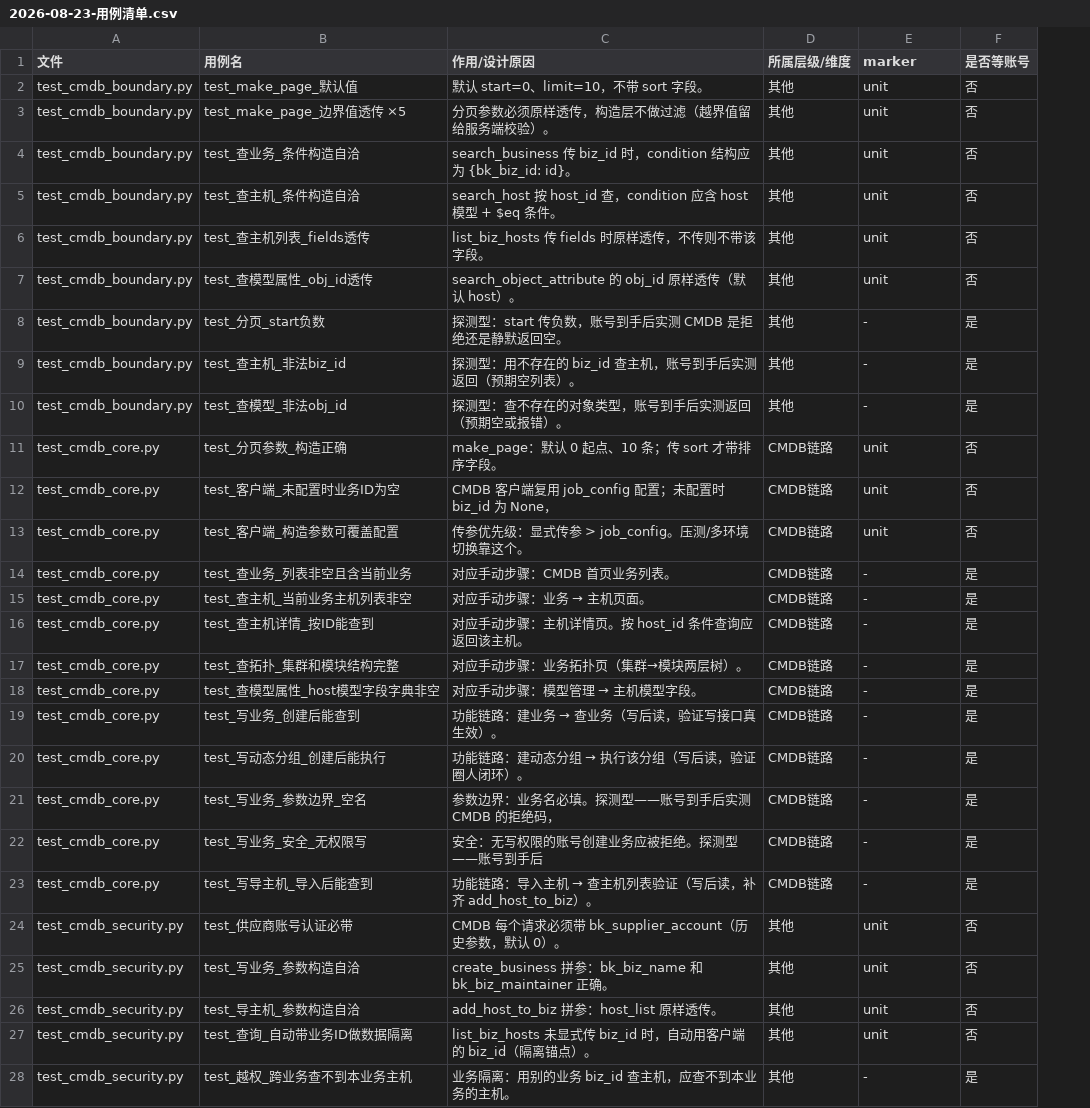
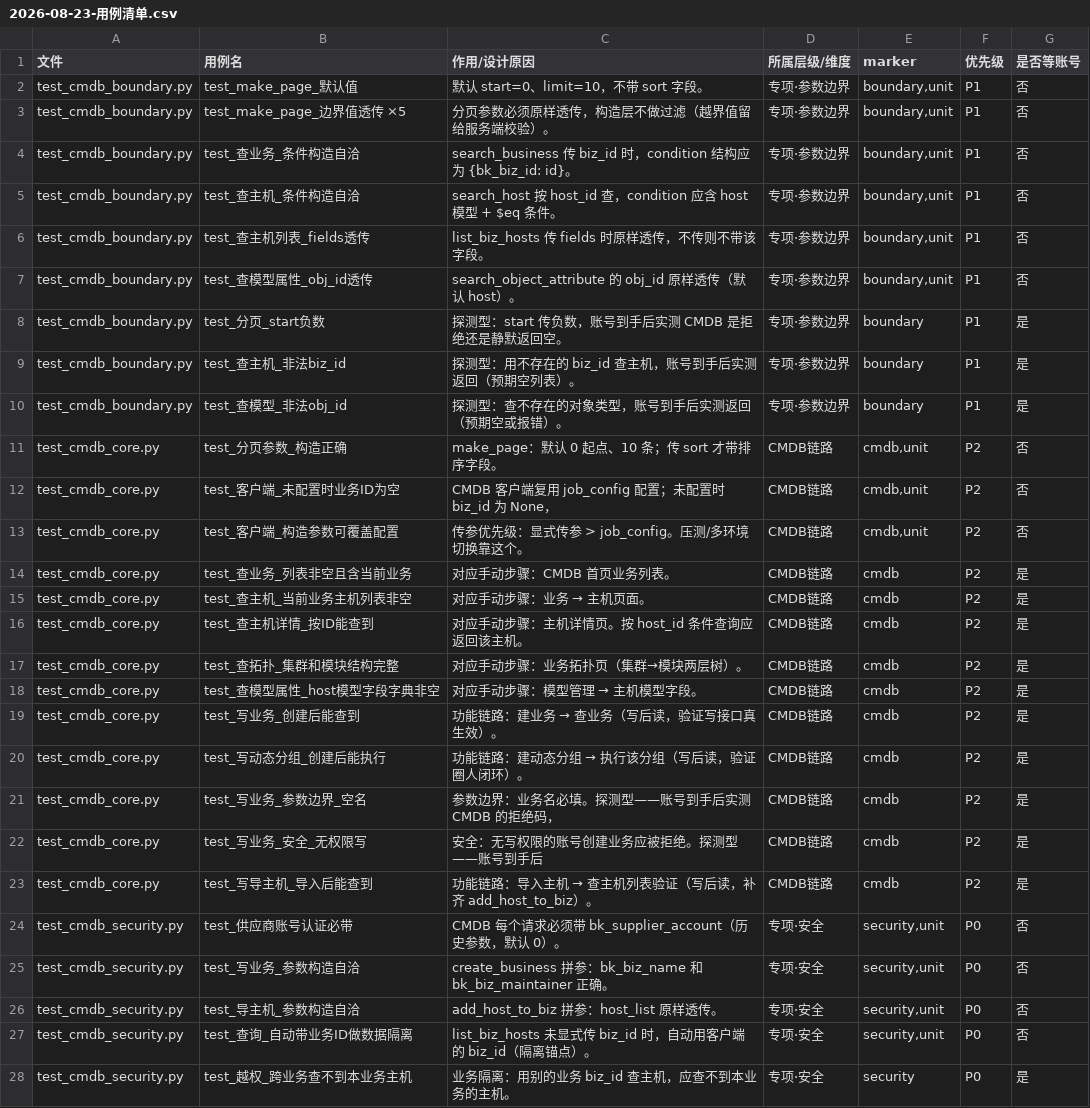
Before and after one commit to YY-Zhang01/bk-test-platform, a CSV file: docs/2026-08-23-用例清单.csv, drawn as a sheet; only a part is shown; the diff covers the shown part only; the diff names each change by its address in the sheet, - before the commit and + after, or states it on an @@ line.

Commit message:
fix: 技术债清理——case_index marker 识别 + 文档数字同步
- case_index.py: 识别模块级 pytestmark（之前只认函数级 @pytest.mark），
  边界/安全/集成用例的 P0/P1 优先级现在正确（P0=13/P1=30/P2=76）
- export_cases.py: 复用 case_index.extract_cases()，消除重复逻辑 + 修同样 bug
- 用例清单.csv: 重新生成（补上 cmdb_boundary/cmdb_security 的层级/marker/优先级）
- 用例全景图.md: 边界 12→21、安全 7→13、横切 27→46
- 项目功能总结.md: 用例库 110→131、冒烟 36→50
- 交接文档: 记录 CMDB 容器 ExitCode=255 不稳定（8 服务塞一容器无守护）

```diff
--- a/docs/2026-08-23-用例清单.csv
+++ b/docs/2026-08-23-用例清单.csv
+column F (优先级), rows 2-28: P1 | P1 | P1 | P1 | P1 | P1 | P1 | P1 | P1 | P2 | P2 | P2 | P2 | P2 | P2 | P2 | P2 | P2 | P2 | P2 | P2 | P2 | P0 | P0 | P0 | P0 | P0
-D2:D10 (所属层级/维度): 其他
+D2:D10 (所属层级/维度): 专项·参数边界
-E2:E7 (marker): unit
+E2:E7 (marker): boundary,unit
-E8:E10 (marker): -
+E8:E10 (marker): boundary
-E11:E13 (marker): unit
+E11:E13 (marker): cmdb,unit
-E14:E23 (marker): -
+E14:E23 (marker): cmdb
-D24:D28 (所属层级/维度): 其他
+D24:D28 (所属层级/维度): 专项·安全
-E24:E27 (marker): unit
+E24:E27 (marker): security,unit
-E28 (marker): -
+E28 (marker): security
```
Also changed, not shown: 85 edited cells elsewhere in this file, 6 other files.
